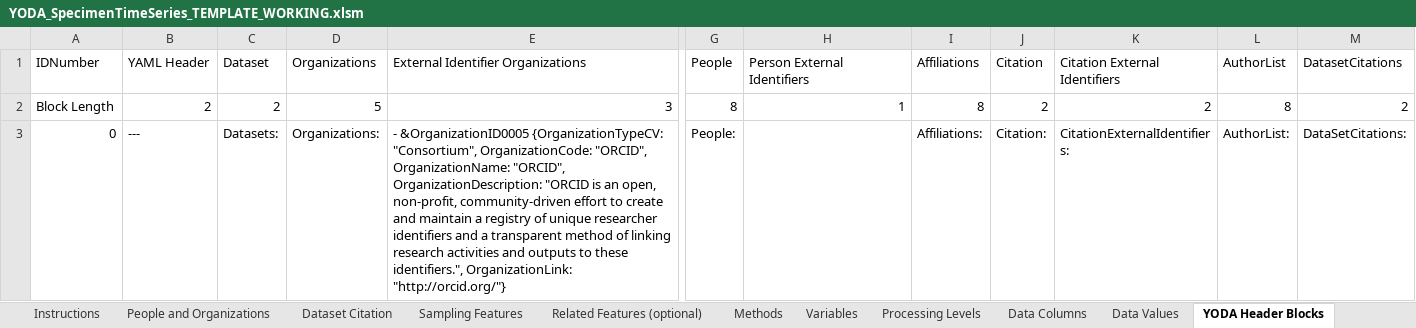
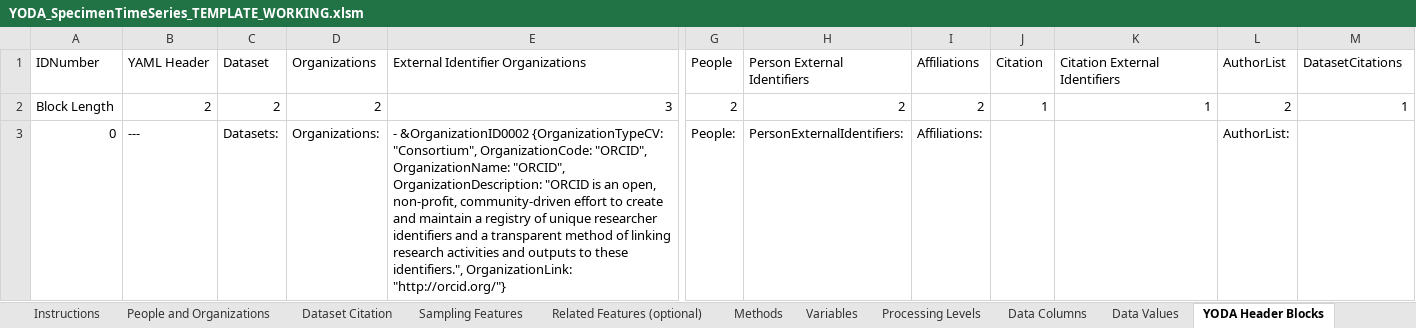
Before and after one commit to ODM2/YODA-File, an Excel workbook: ExcelTemplates/Prototypes/YODA_SpecimenTimeSeries_TEMPLATE_WORKING.xlsm, sheet YODA Header Blocks, drawn as a sheet; only a part is shown, gaps mark what is left out; values as stored, in another font and other column widths than the file's, no borders; the diff covers the shown part only; the diff names each change by its address in the sheet, - before the commit and + after, or states it on an @@ line.

```diff
--- a/ExcelTemplates/Prototypes/YODA_SpecimenTimeSeries_TEMPLATE_WORKING.xlsm (sheet YODA Header Blocks)
+++ b/ExcelTemplates/Prototypes/YODA_SpecimenTimeSeries_TEMPLATE_WORKING.xlsm (sheet YODA Header Blocks)
-D2 (Organizations): 5
+D2 (Organizations): 2
-G2 (People): 8
+G2 (People): 2
-H2 (Person External Identifiers): 1
+H2 (Person External Identifiers): 2
-I2 (Affiliations): 8
+I2 (Affiliations): 2
-J2 (Citation): 2
+J2 (Citation): 1
-K2 (Citation External Identifiers): 2
+K2 (Citation External Identifiers): 1
-L2 (AuthorList): 8
+L2 (AuthorList): 2
-M2 (DatasetCitations): 2
+M2 (DatasetCitations): 1
-E3: - &OrganizationID0005 {OrganizationTypeCV: "Consortium",…
+E3: - &OrganizationID0002 {OrganizationTypeCV: "Consortium",…
-H3 (Person External Identifiers): (empty)
+H3 (Person External Identifiers): PersonExternalIdentifiers:
-J3 (Citation): Citation:
+J3 (Citation): (empty)
-K3 (Citation External Identifiers): CitationExternalIdentifiers:
+K3 (Citation External Identifiers): (empty)
-M3 (DatasetCitations): DataSetCitations:
+M3 (DatasetCitations): (empty)
```
Also changed, not shown: 37 edited cells elsewhere in this sheet, sheet YODA Generator, sheet Instructions, formulas that keep their value, ExcelTemplates/Prototypes/YODA_SpecimenMeasurement_TEMPLATE_WORKING.xlsm, ExcelTemplates/Prototypes/YODA_TimeSeries_TEMPLATE_BLANK.xlsm, 1 other file.
